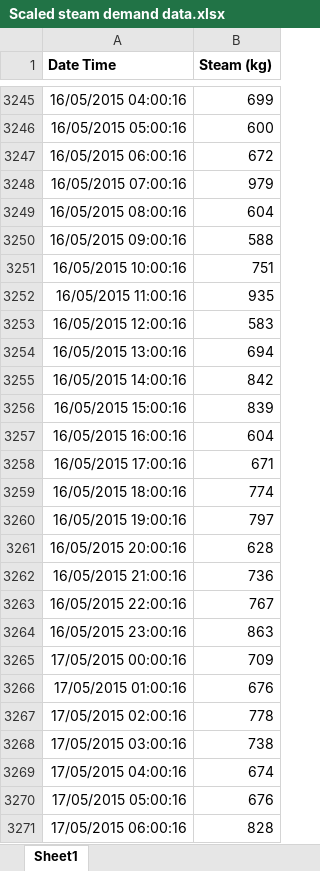
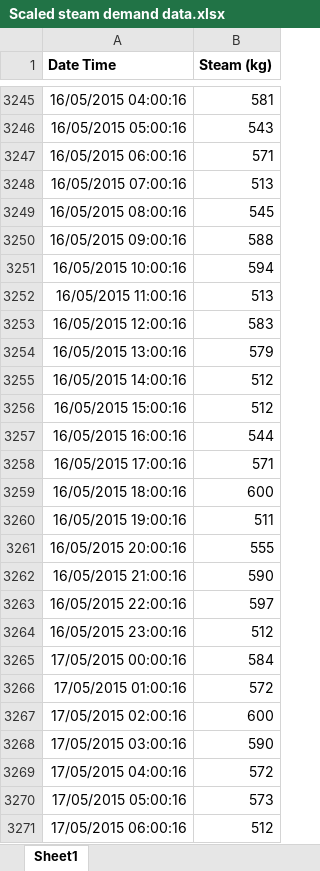
Before and after one commit to wnspiyu/FYP, an Excel workbook: uploads/Scaled steam demand data.xlsx, sheet Sheet1, drawn as a sheet; only a part is shown, gaps mark what is left out; values as stored, in another font and other column widths than the file's, no borders; charts and pictures not drawn; the diff covers the shown part only; the diff names each change by its address in the sheet, - before the commit and + after, or states it on an @@ line.

```diff
--- a/uploads/Scaled steam demand data.xlsx (sheet Sheet1)
+++ b/uploads/Scaled steam demand data.xlsx (sheet Sheet1)
-B3245 (Steam (kg)): 699
+B3245 (Steam (kg)): 581
-B3246 (Steam (kg)): 600
+B3246 (Steam (kg)): 543
-B3247 (Steam (kg)): 672
+B3247 (Steam (kg)): 571
-B3248 (Steam (kg)): 979
+B3248 (Steam (kg)): 513
-B3249 (Steam (kg)): 604
+B3249 (Steam (kg)): 545
-B3251 (Steam (kg)): 751
+B3251 (Steam (kg)): 594
-B3252 (Steam (kg)): 935
+B3252 (Steam (kg)): 513
-B3254 (Steam (kg)): 694
+B3254 (Steam (kg)): 579
-B3255 (Steam (kg)): 842
+B3255 (Steam (kg)): 512
-B3256 (Steam (kg)): 839
+B3256 (Steam (kg)): 512
-B3257 (Steam (kg)): 604
+B3257 (Steam (kg)): 544
-B3258 (Steam (kg)): 671
+B3258 (Steam (kg)): 571
-B3259 (Steam (kg)): 774
+B3259 (Steam (kg)): 600
-B3260 (Steam (kg)): 797
+B3260 (Steam (kg)): 511
-B3261 (Steam (kg)): 628
+B3261 (Steam (kg)): 555
-B3262 (Steam (kg)): 736
+B3262 (Steam (kg)): 590
-B3263 (Steam (kg)): 767
+B3263 (Steam (kg)): 597
-B3264 (Steam (kg)): 863
+B3264 (Steam (kg)): 512
-B3265 (Steam (kg)): 709
+B3265 (Steam (kg)): 584
-B3266 (Steam (kg)): 676
+B3266 (Steam (kg)): 572
-B3267 (Steam (kg)): 778
+B3267 (Steam (kg)): 600
-B3268 (Steam (kg)): 738
+B3268 (Steam (kg)): 590
-B3269 (Steam (kg)): 674
+B3269 (Steam (kg)): 572
-B3270 (Steam (kg)): 676
+B3270 (Steam (kg)): 573
-B3271 (Steam (kg)): 828
+B3271 (Steam (kg)): 512
```
Also changed, not shown: 221 edited cells elsewhere in this sheet, charts or pictures, 20 other files.
